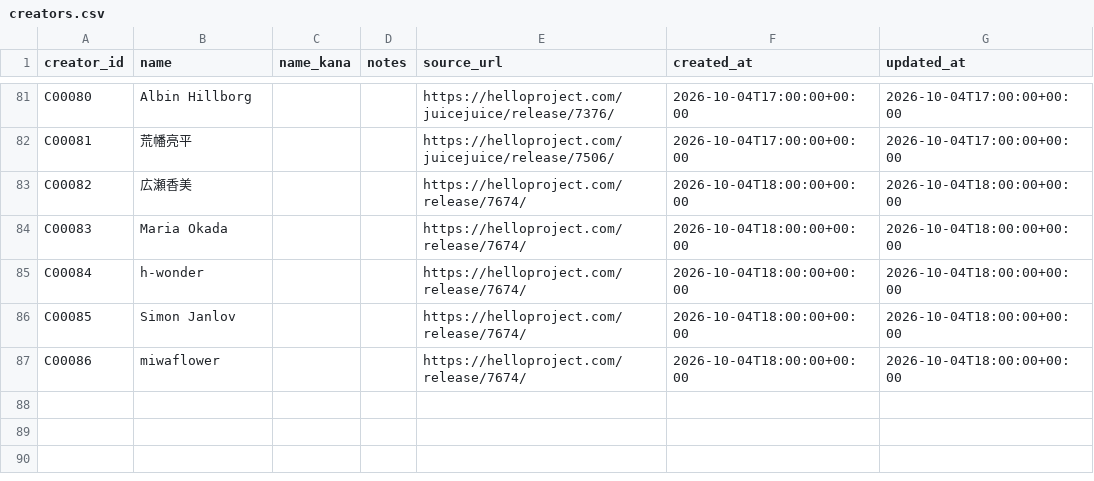
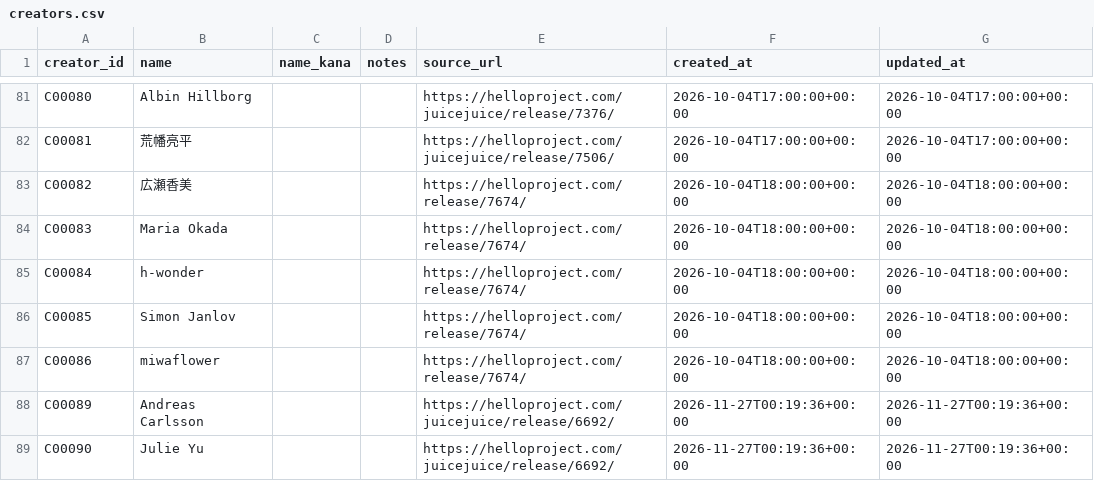
Before and after one commit to YutoSuga/helloproject-song-data, a CSV file: data/creators.csv, drawn as a sheet; only a part is shown, gaps mark what is left out.

```diff
--- a/data/creators.csv
+++ b/data/creators.csv
@@ -87 +87,3 @@ C00085,Simon Janlov,,,https://helloproject.com/release/7674/,2026-10-04T18:00:00
 C00086,miwaflower,,,https://helloproject.com/release/7674/,2026-10-04T18:00:00+00:00,2026-10-04T18:00:00+00:00
+C00089,Andreas Carlsson,,,https://helloproject.com/juicejuice/release/6692/,2026-11-27T00:19:36+00:00,2026-11-27T00:19:36+00:00
+C00090,Julie Yu,,,https://helloproject.com/juicejuice/release/6692/,2026-11-27T00:19:36+00:00,2026-11-27T00:19:36+00:00
```
Also changed, not shown: data/song_creators.csv, 6 other files.
